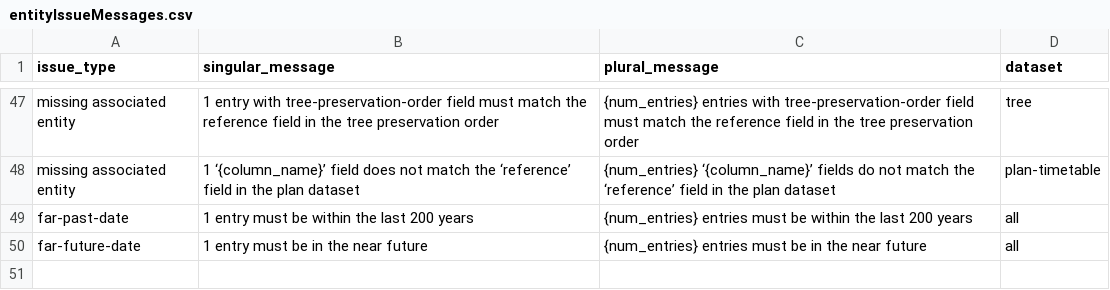
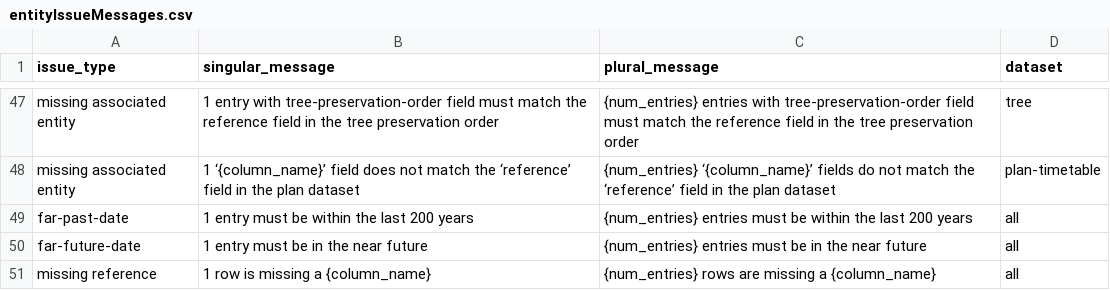
Before and after one commit to digital-land/submit, a CSV file: src/content/entityIssueMessages.csv, drawn as a sheet; only a part is shown, gaps mark what is left out.

Commit message:
Add missing reference message to entity issue CSV

```diff
--- a/src/content/entityIssueMessages.csv
+++ b/src/content/entityIssueMessages.csv
@@ -50 +50,2 @@ issue_type,singular_message,plural_message,dataset
 "far-future-date", 1 entry must be in the near future, {num_entries} entries must be in the near future,all
+"missing reference", 1 row is missing a {column_name}, {num_entries} rows are missing a {column_name},all
```
